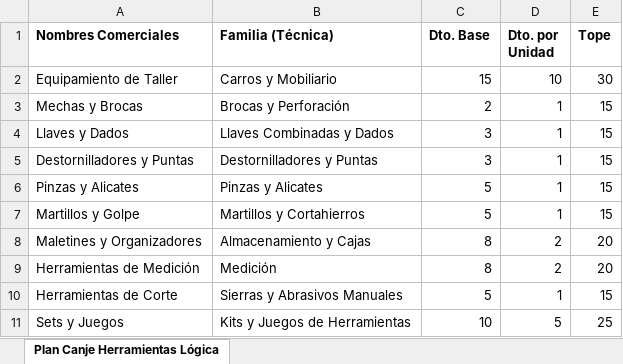
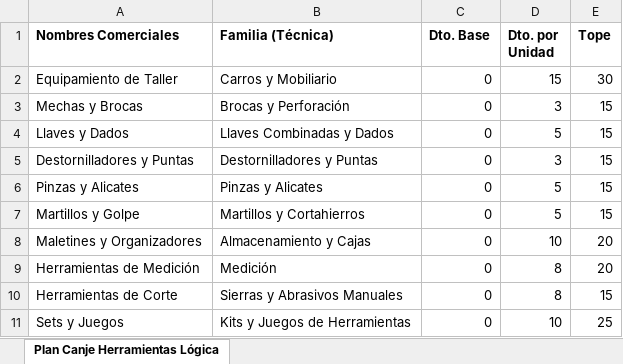
Before and after one commit to marketing-proyects/redstripe-canje-app, an Excel workbook: config_beneficios.xlsx, sheet Plan Canje Herramientas Lógica, drawn as a sheet; values as stored, in another font and other column widths than the file's, no borders; the diff names each change by its address in the sheet, - before the commit and + after, or states it on an @@ line.

Commit message:
Add files via upload

```diff
--- a/config_beneficios.xlsx (sheet Plan Canje Herramientas Lógica)
+++ b/config_beneficios.xlsx (sheet Plan Canje Herramientas Lógica)
-C2 (Dto. Base): 15
+C2 (Dto. Base): 0
-D2 (Dto. por Unidad): 10
+D2 (Dto. por Unidad): 15
-C3 (Dto. Base): 2
+C3 (Dto. Base): 0
-D3 (Dto. por Unidad): 1
+D3 (Dto. por Unidad): 3
-C4:C5 (Dto. Base): 3
+C4:C5 (Dto. Base): 0
-D4 (Dto. por Unidad): 1
+D4 (Dto. por Unidad): 5
-D5 (Dto. por Unidad): 1
+D5 (Dto. por Unidad): 3
-C6:C7 (Dto. Base): 5
+C6:C7 (Dto. Base): 0
-D6:D7 (Dto. por Unidad): 1
+D6:D7 (Dto. por Unidad): 5
-C8:C9 (Dto. Base): 8
+C8:C9 (Dto. Base): 0
-D8 (Dto. por Unidad): 2
+D8 (Dto. por Unidad): 10
-D9 (Dto. por Unidad): 2
+D9 (Dto. por Unidad): 8
-C10 (Dto. Base): 5
+C10 (Dto. Base): 0
-D10 (Dto. por Unidad): 1
+D10 (Dto. por Unidad): 8
-C11 (Dto. Base): 10
+C11 (Dto. Base): 0
-D11 (Dto. por Unidad): 5
+D11 (Dto. por Unidad): 10
```
